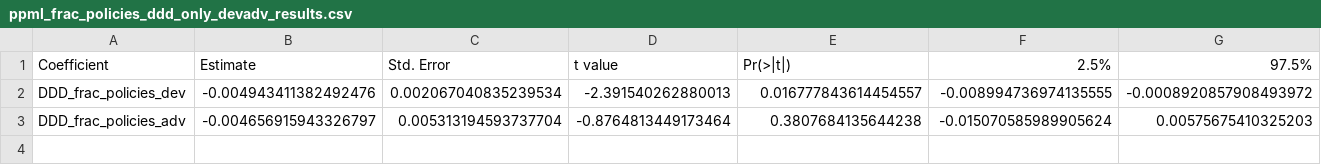
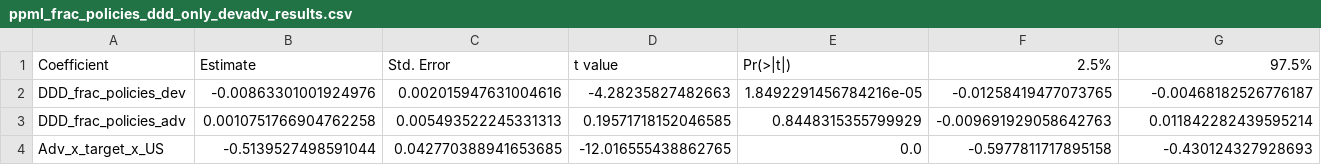
Before and after one commit to micheledelera/gvcs_industrial_policy, a CSV file: data/ppml_frac_policies_ddd_only_devadv_results.csv, drawn as a sheet.

```diff
--- a/data/ppml_frac_policies_ddd_only_devadv_results.csv
+++ b/data/ppml_frac_policies_ddd_only_devadv_results.csv
@@ -1,3 +1,4 @@
 Coefficient,Estimate,Std. Error,t value,Pr(>|t|),2.5%,97.5%
-DDD_frac_policies_dev,-0.004943411382492476,0.002067040835239534,-2.391540262880013,0.016777843614454557,-0.008994736974135555,-0.0008920857908493972
-DDD_frac_policies_adv,-0.004656915943326797,0.005313194593737704,-0.8764813449173464,0.3807684135644238,-0.015070585989905624,0.00575675410325203
+DDD_frac_policies_dev,-0.00863301001924976,0.002015947631004616,-4.28235827482663,1.8492291456784216e-05,-0.01258419477073765,-0.00468182526776187
+DDD_frac_policies_adv,0.0010751766904762258,0.005493522245331313,0.19571718152046585,0.8448315355799929,-0.009691929058642763,0.011842282439595214
+Adv_x_target_x_US,-0.5139527498591044,0.042770388941653685,-12.016555438862765,0.0,-0.5977811717895158,-0.430124327928693
```
